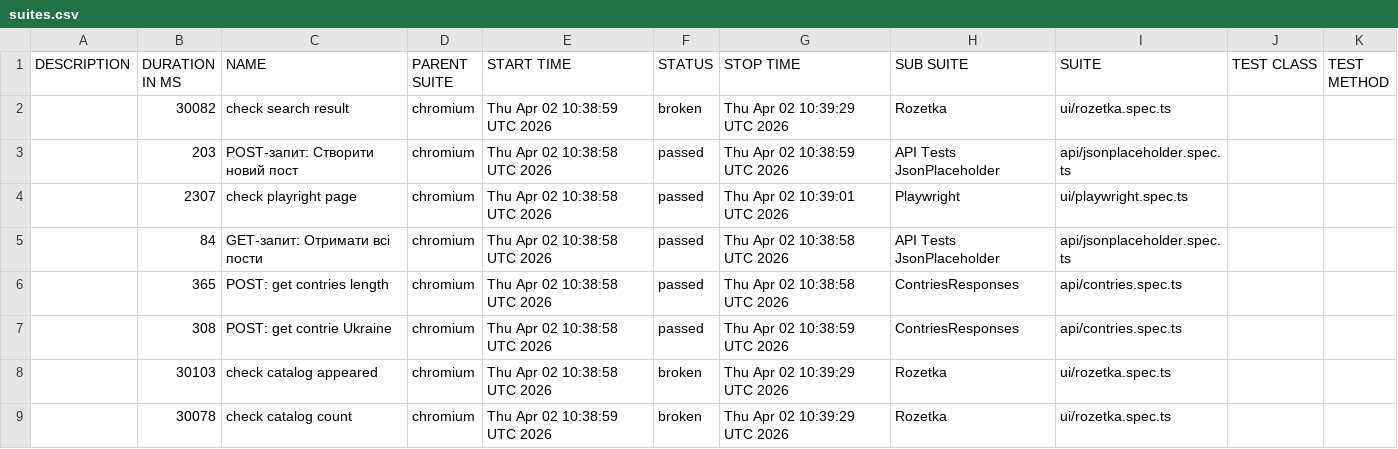
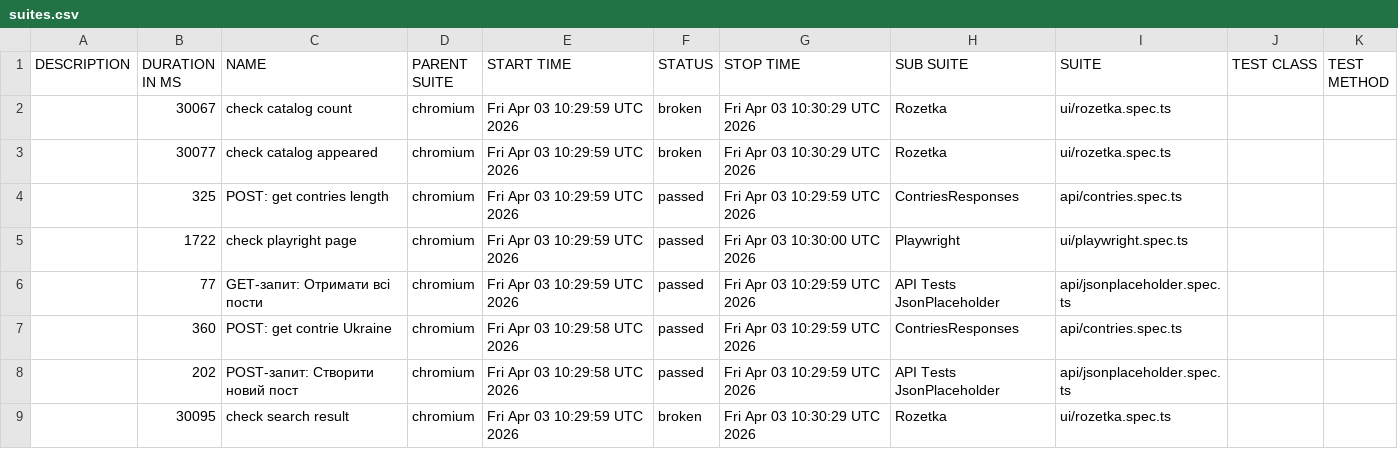
Before and after one commit to Vanecheek/new_IVAN_tests_playwrite, a CSV file: data/suites.csv, drawn as a sheet.

```diff
--- a/data/suites.csv
+++ b/data/suites.csv
@@ -1,9 +1,9 @@
 "DESCRIPTION","DURATION IN MS","NAME","PARENT SUITE","START TIME","STATUS","STOP TIME","SUB SUITE","SUITE","TEST CLASS","TEST METHOD"
-"","30082","check search result","chromium","Thu Apr 02 10:38:59 UTC 2026","broken","Thu Apr 02 10:39:29 UTC 2026","Rozetka","ui/rozetka.spec.ts","",""
-"","203","POST-запит: Створити новий пост","chromium","Thu Apr 02 10:38:58 UTC 2026","passed","Thu Apr 02 10:38:59 UTC 2026","API Tests JsonPlaceholder","api/jsonplaceholder.spec.ts","",""
-"","2307","check playright page","chromium","Thu Apr 02 10:38:58 UTC 2026","passed","Thu Apr 02 10:39:01 UTC 2026","Playwright","ui/playwright.spec.ts","",""
-"","84","GET-запит: Отримати всі пости","chromium","Thu Apr 02 10:38:58 UTC 2026","passed","Thu Apr 02 10:38:58 UTC 2026","API Tests JsonPlaceholder","api/jsonplaceholder.spec.ts","",""
-"","365","POST: get contries length","chromium","Thu Apr 02 10:38:58 UTC 2026","passed","Thu Apr 02 10:38:58 UTC 2026","ContriesResponses","api/contries.spec.ts","",""
-"","308","POST: get contrie Ukraine","chromium","Thu Apr 02 10:38:58 UTC 2026","passed","Thu Apr 02 10:38:59 UTC 2026","ContriesResponses","api/contries.spec.ts","",""
-"","30103","check catalog appeared","chromium","Thu Apr 02 10:38:58 UTC 2026","broken","Thu Apr 02 10:39:29 UTC 2026","Rozetka","ui/rozetka.spec.ts","",""
-"","30078","check catalog count","chromium","Thu Apr 02 10:38:59 UTC 2026","broken","Thu Apr 02 10:39:29 UTC 2026","Rozetka","ui/rozetka.spec.ts","",""
+"","30067","check catalog count","chromium","Fri Apr 03 10:29:59 UTC 2026","broken","Fri Apr 03 10:30:29 UTC 2026","Rozetka","ui/rozetka.spec.ts","",""
+"","30077","check catalog appeared","chromium","Fri Apr 03 10:29:59 UTC 2026","broken","Fri Apr 03 10:30:29 UTC 2026","Rozetka","ui/rozetka.spec.ts","",""
+"","325","POST: get contries length","chromium","Fri Apr 03 10:29:59 UTC 2026","passed","Fri Apr 03 10:29:59 UTC 2026","ContriesResponses","api/contries.spec.ts","",""
+"","1722","check playright page","chromium","Fri Apr 03 10:29:59 UTC 2026","passed","Fri Apr 03 10:30:00 UTC 2026","Playwright","ui/playwright.spec.ts","",""
+"","77","GET-запит: Отримати всі пости","chromium","Fri Apr 03 10:29:59 UTC 2026","passed","Fri Apr 03 10:29:59 UTC 2026","API Tests JsonPlaceholder","api/jsonplaceholder.spec.ts","",""
+"","360","POST: get contrie Ukraine","chromium","Fri Apr 03 10:29:58 UTC 2026","passed","Fri Apr 03 10:29:59 UTC 2026","ContriesResponses","api/contries.spec.ts","",""
+"","202","POST-запит: Створити новий пост","chromium","Fri Apr 03 10:29:58 UTC 2026","passed","Fri Apr 03 10:29:59 UTC 2026","API Tests JsonPlaceholder","api/jsonplaceholder.spec.ts","",""
+"","30095","check search result","chromium","Fri Apr 03 10:29:59 UTC 2026","broken","Fri Apr 03 10:30:29 UTC 2026","Rozetka","ui/rozetka.spec.ts","",""
```
Also changed, not shown: 38 other files.
